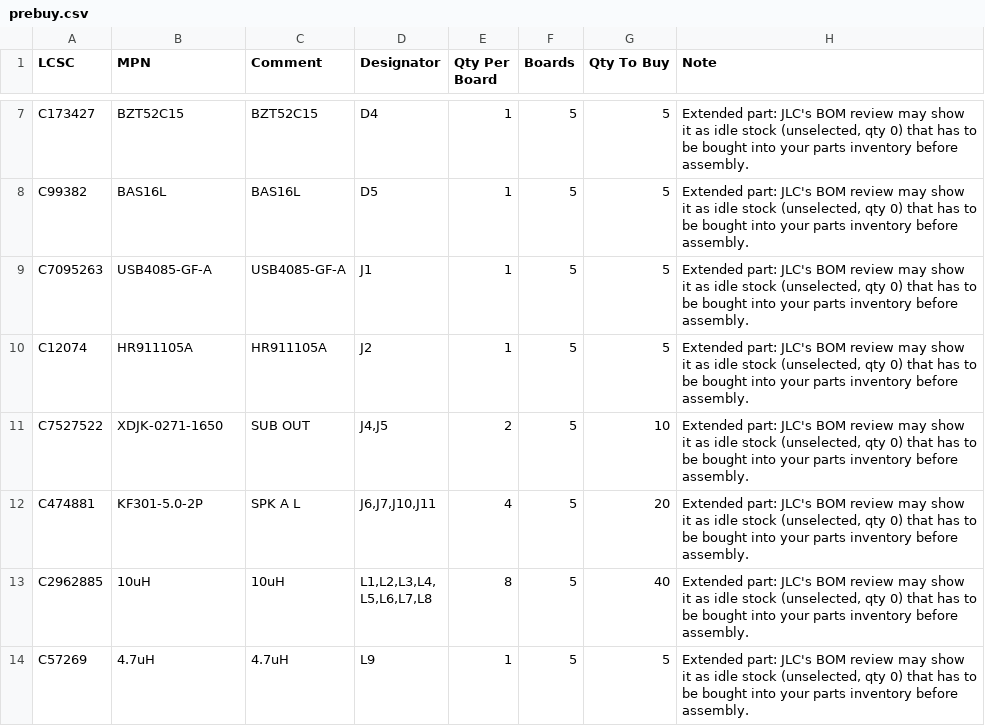
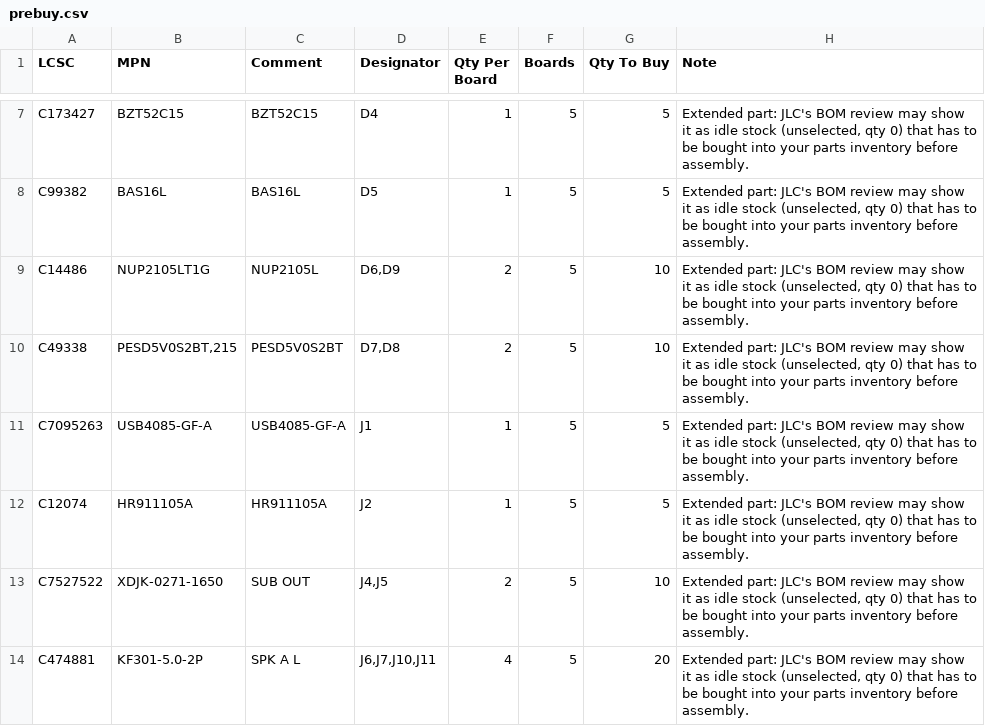
Before and after one commit to Hive-RSI-Lab/hifi-receiver, a CSV file: boards/core/fab/prebuy.csv, drawn as a sheet; only a part is shown, gaps mark what is left out; the shorter side is filled out with more unchanged rows.

```diff
--- a/boards/core/fab/prebuy.csv
+++ b/boards/core/fab/prebuy.csv
@@ -8,2 +8,4 @@ C173427,BZT52C15,BZT52C15,D4,1,5,5,"Extended part: JLC's BOM review may show it
 C99382,BAS16L,BAS16L,D5,1,5,5,"Extended part: JLC's BOM review may show it as idle stock (unselected, qty 0) that has to be bought into your parts inventory before assembly."
+C14486,NUP2105LT1G,NUP2105L,"D6,D9",2,5,10,"Extended part: JLC's BOM review may show it as idle stock (unselected, qty 0) that has to be bought into your parts inventory before assembly."
+C49338,"PESD5V0S2BT,215",PESD5V0S2BT,"D7,D8",2,5,10,"Extended part: JLC's BOM review may show it as idle stock (unselected, qty 0) that has to be bought into your parts inventory before assembly."
 C7095263,USB4085-GF-A,USB4085-GF-A,J1,1,5,5,"Extended part: JLC's BOM review may show it as idle stock (unselected, qty 0) that has to be bought into your parts inventory before assembly."
```
Also changed, not shown: boards/core/fab/BOM-full.csv, boards/core/fab/CPL.csv, 34 other files.
